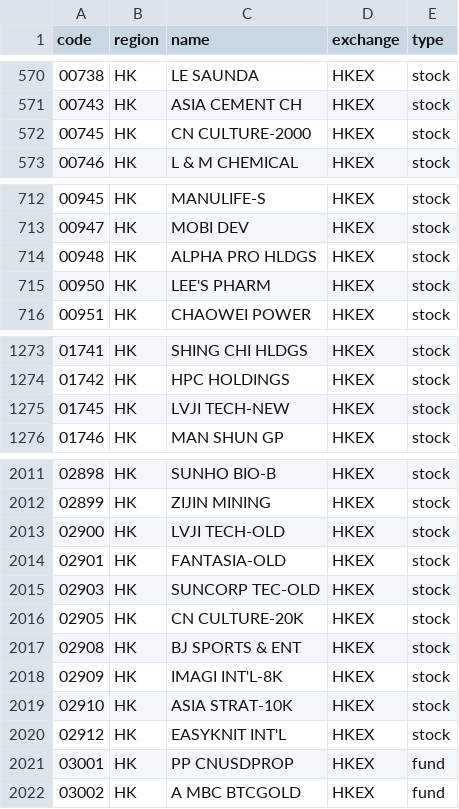
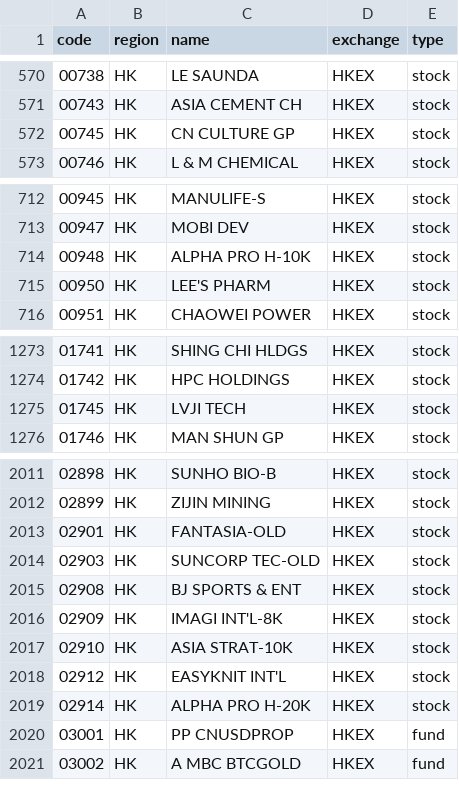
Before and after one commit to irachex/open-stock-data, a CSV file: symbols/HKEX.csv, drawn as a sheet; only a part is shown, gaps mark what is left out.

```diff
--- a/symbols/HKEX.csv
+++ b/symbols/HKEX.csv
@@ -571,3 +571,3 @@
 00743,HK,ASIA CEMENT CH,HKEX,stock
-00745,HK,CN CULTURE-2000,HKEX,stock
+00745,HK,CN CULTURE GP,HKEX,stock
 00746,HK,L & M CHEMICAL,HKEX,stock
@@ -713,3 +713,3 @@
 00947,HK,MOBI DEV,HKEX,stock
-00948,HK,ALPHA PRO HLDGS,HKEX,stock
+00948,HK,ALPHA PRO H-10K,HKEX,stock
 00950,HK,LEE'S PHARM,HKEX,stock
@@ -1274,3 +1274,3 @@
 01742,HK,HPC HOLDINGS,HKEX,stock
-01745,HK,LVJI TECH-NEW,HKEX,stock
+01745,HK,LVJI TECH,HKEX,stock
 01746,HK,MAN SHUN GP,HKEX,stock
@@ -2012,6 +2012,4 @@
 02899,HK,ZIJIN MINING,HKEX,stock
-02900,HK,LVJI TECH-OLD,HKEX,stock
 02901,HK,FANTASIA-OLD,HKEX,stock
 02903,HK,SUNCORP TEC-OLD,HKEX,stock
-02905,HK,CN CULTURE-20K,HKEX,stock
 02908,HK,BJ SPORTS & ENT,HKEX,stock
@@ -2020,2 +2018,3 @@
 02912,HK,EASYKNIT INT'L,HKEX,stock
+02914,HK,ALPHA PRO H-20K,HKEX,stock
 03001,HK,PP CNUSDPROP,HKEX,fund
```
Also changed, not shown: symbols/AMEX.csv, symbols/NASDAQ.csv, 3 other files.
